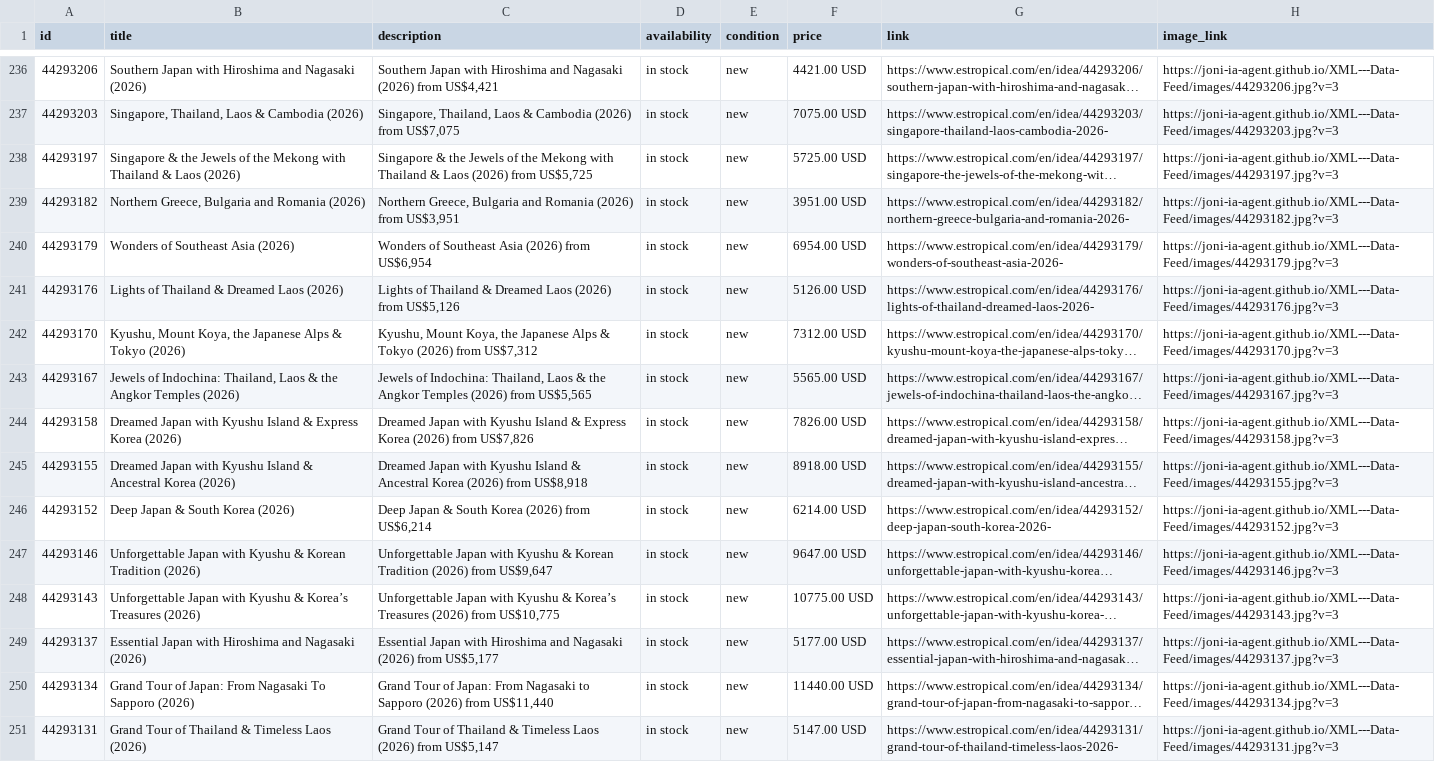
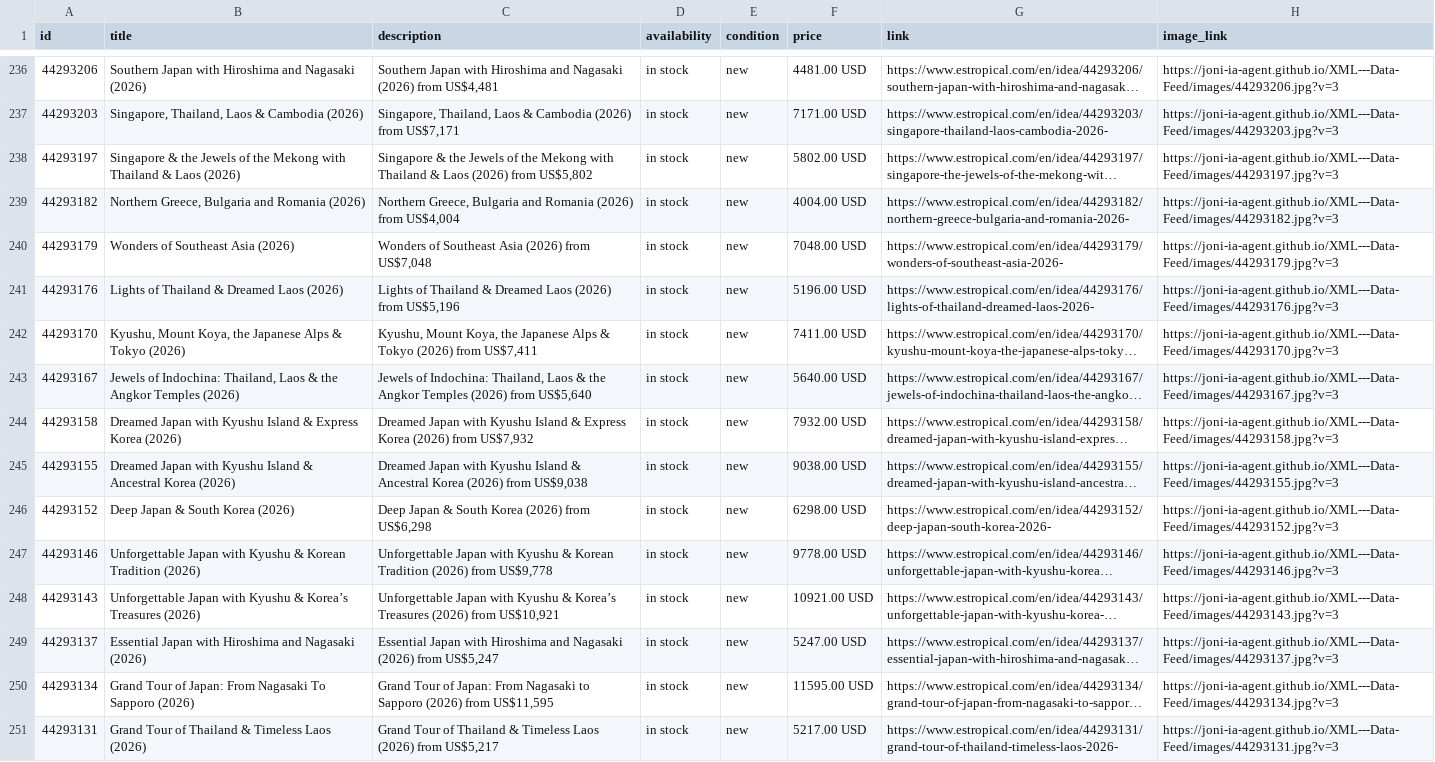
Before and after one commit to Joni-IA-Agent/XML---Data-Feed, a CSV file: docs/estropical_catalog.csv, drawn as a sheet; only a part is shown, gaps mark what is left out; long unchanged cells end in …; the diff covers the shown part only; the diff names each change by its address in the sheet, - before the commit and + after, or states it on an @@ line.

```diff
--- a/docs/estropical_catalog.csv
+++ b/docs/estropical_catalog.csv
-C236 (description): …(2026) from US$4,421
+C236 (description): …(2026) from US$4,481
-F236 (price): 4421.00 USD
+F236 (price): 4481.00 USD
-C237 (description): …(2026) from US$7,075
+C237 (description): …(2026) from US$7,171
-F237 (price): 7075.00 USD
+F237 (price): 7171.00 USD
-C238 (description): …(2026) from US$5,725
+C238 (description): …(2026) from US$5,802
-F238 (price): 5725.00 USD
+F238 (price): 5802.00 USD
-C239 (description): …(2026) from US$3,951
+C239 (description): …(2026) from US$4,004
-F239 (price): 3951.00 USD
+F239 (price): 4004.00 USD
-C240 (description): …(2026) from US$6,954
+C240 (description): …(2026) from US$7,048
-F240 (price): 6954.00 USD
+F240 (price): 7048.00 USD
-C241 (description): …(2026) from US$5,126
+C241 (description): …(2026) from US$5,196
-F241 (price): 5126.00 USD
+F241 (price): 5196.00 USD
-C242 (description): …(2026) from US$7,312
+C242 (description): …(2026) from US$7,411
-F242 (price): 7312.00 USD
+F242 (price): 7411.00 USD
-C243 (description): …(2026) from US$5,565
+C243 (description): …(2026) from US$5,640
-F243 (price): 5565.00 USD
+F243 (price): 5640.00 USD
-C244 (description): …(2026) from US$7,826
+C244 (description): …(2026) from US$7,932
-F244 (price): 7826.00 USD
+F244 (price): 7932.00 USD
-C245 (description): …(2026) from US$8,918
+C245 (description): …(2026) from US$9,038
-F245 (price): 8918.00 USD
+F245 (price): 9038.00 USD
-C246 (description): Deep Japan & South Korea (2026) from US$6,214
+C246 (description): Deep Japan & South Korea (2026) from US$6,298
-F246 (price): 6214.00 USD
+F246 (price): 6298.00 USD
-C247 (description): …(2026) from US$9,647
+C247 (description): …(2026) from US$9,778
-F247 (price): 9647.00 USD
+F247 (price): 9778.00 USD
-C248 (description): …(2026) from US$10,775
+C248 (description): …(2026) from US$10,921
-F248 (price): 10775.00 USD
+F248 (price): 10921.00 USD
-C249 (description): …(2026) from US$5,177
+C249 (description): …(2026) from US$5,247
-F249 (price): 5177.00 USD
+F249 (price): 5247.00 USD
-C250 (description): …(2026) from US$11,440
+C250 (description): …(2026) from US$11,595
-F250 (price): 11440.00 USD
+F250 (price): 11595.00 USD
-C251 (description): …(2026) from US$5,147
+C251 (description): …(2026) from US$5,217
-F251 (price): 5147.00 USD
+F251 (price): 5217.00 USD
```
Also changed, not shown: 160 edited cells elsewhere in this file, 1 other file.
